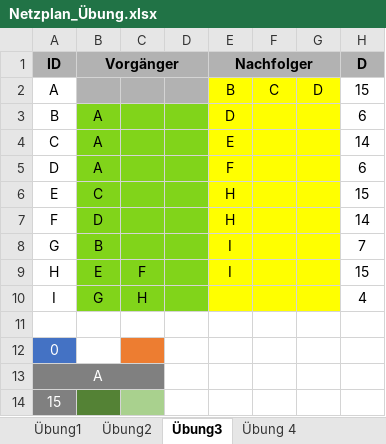
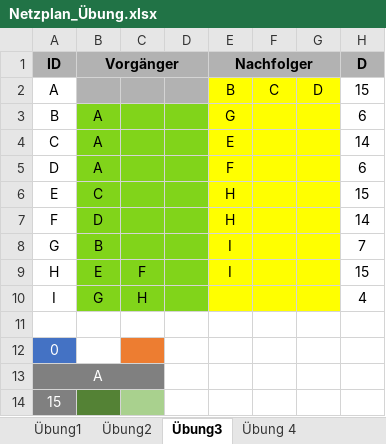
Before and after one commit to SebastianMeisel/QM_PM, an Excel workbook: Übungen/Netzplan_Übung.xlsx, sheet Übung3, drawn as a sheet; only a part is shown; values as stored, in another font and other column widths than the file's, no borders; conditional formats not drawn; the diff names each change by its address in the sheet, - before the commit and + after, or states it on an @@ line.

Commit message:
Netzplan Übung

```diff
--- a/Übungen/Netzplan_Übung.xlsx (sheet Übung3)
+++ b/Übungen/Netzplan_Übung.xlsx (sheet Übung3)
-E3 (Nachfolger): D
+E3 (Nachfolger): G
```
Also changed, not shown: sheet Übung1, 4 other files.
